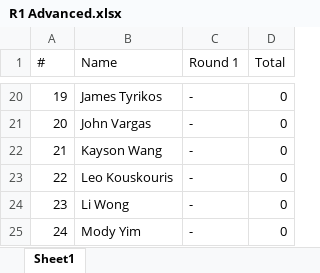
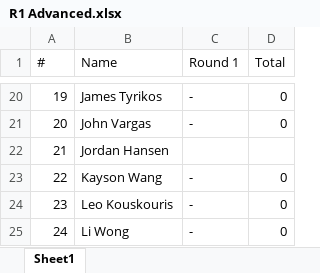
Before and after one commit to QTS-UniMelb/poker-tournament-leaderboard, an Excel workbook: public/res/leaderboards/R1 Advanced.xlsx, sheet Sheet1, drawn as a sheet; only a part is shown, gaps mark what is left out; the shorter side is filled out with more unchanged rows; values as stored, in another font and other column widths than the file's, no borders; addresses are those after the commit; the diff names each change by its address in the sheet, - before the commit and + after, or states it on an @@ line.

Commit message:
round 1 final entries

```diff
--- a/public/res/leaderboards/R1 Advanced.xlsx (sheet Sheet1)
+++ b/public/res/leaderboards/R1 Advanced.xlsx (sheet Sheet1)
+row 22: 21 | Jordan Hansen
@@ column A (#) renumbered from row 23 down @@
```
Also changed, not shown: public/res/leaderboards/R1 Beginner.xlsx.
